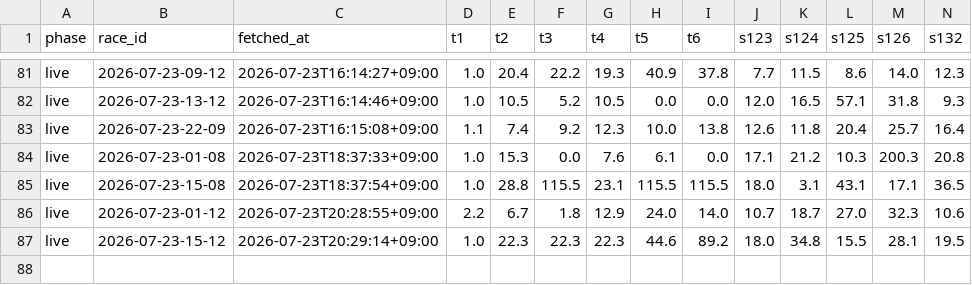
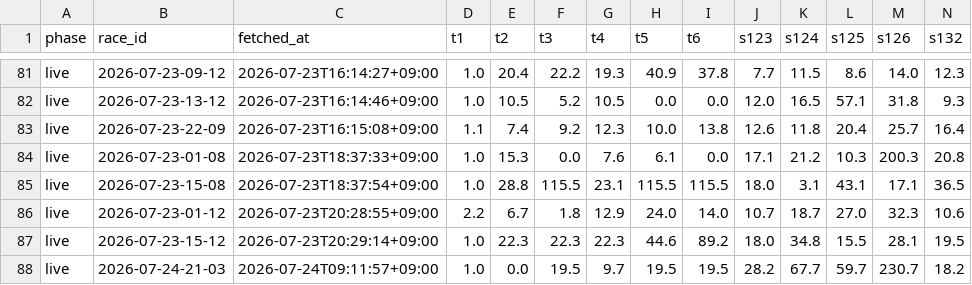
Before and after one commit to denden56-cloud/boatrace-papertrade, a CSV file: state/odds/2026-07.csv, drawn as a sheet; only a part is shown, gaps mark what is left out; rows hold the shown columns only; the diff names each change by its address in the sheet, - before the commit and + after, or states it on an @@ line.

```diff
--- a/state/odds/2026-07.csv
+++ b/state/odds/2026-07.csv
+row 88: live | 2026-07-24-21-03 | 2026-07-24T09:11:57+09:00 | 1.0 | 0.0 | 19.5 | 9.7 | 19.5 | 19.5 | 28.2 | 67.7 | 59.7 | 230.7 | 18.2
```
Also changed, not shown: state/beforeinfo.csv, state/checked.csv, 1 other file.
